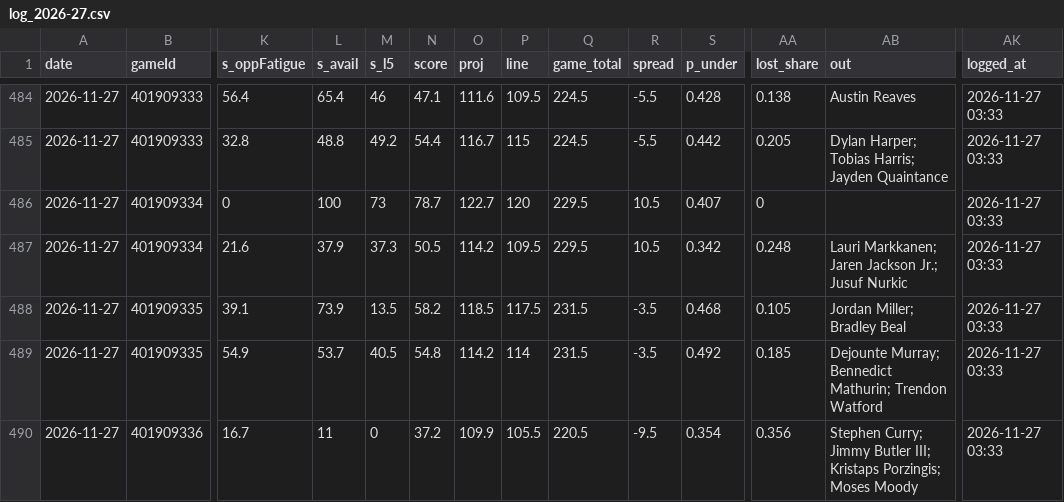
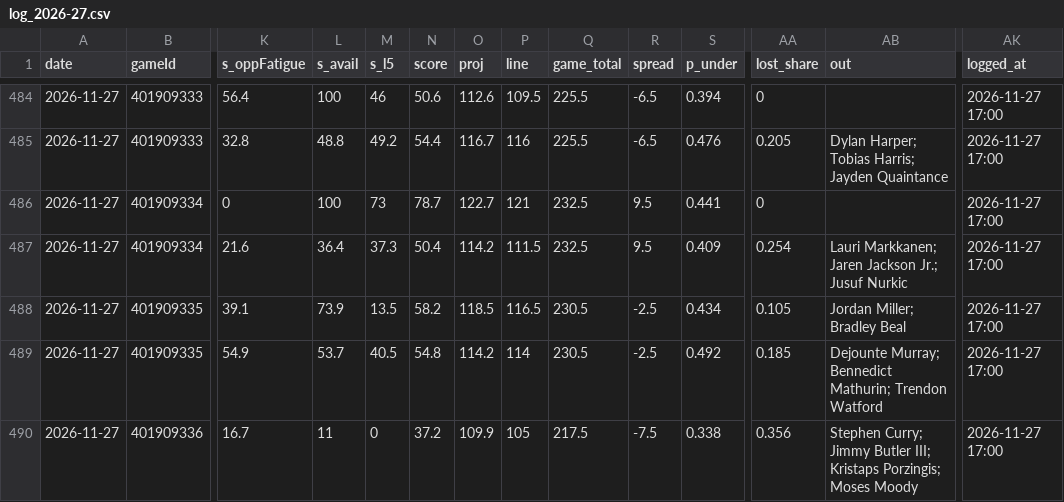
Before and after one commit to Johnbrick123/nba-unders, a CSV file: monitor/log_2026-27.csv, drawn as a sheet; only a part is shown, gaps mark what is left out; the diff covers the shown part only; the diff names each change by its address in the sheet, - before the commit and + after, or states it on an @@ line.

```diff
--- a/monitor/log_2026-27.csv
+++ b/monitor/log_2026-27.csv
-L484 (s_avail): 65.4
+L484 (s_avail): 100
-N484 (score): 47.1
+N484 (score): 50.6
-O484 (proj): 111.6
+O484 (proj): 112.6
-Q484:Q485 (game_total): 224.5
+Q484:Q485 (game_total): 225.5
-R484:R485 (spread): -5.5
+R484:R485 (spread): -6.5
-S484 (p_under): 0.428
+S484 (p_under): 0.394
-AA484 (lost_share): 0.138
+AA484 (lost_share): 0
-AB484 (out): Austin Reaves
+AB484 (out): (empty)
-AK484:AK490 (logged_at): 2026-11-27 03:33
+AK484:AK490 (logged_at): 2026-11-27 17:00
-P485 (line): 115
+P485 (line): 116
-S485 (p_under): 0.442
+S485 (p_under): 0.476
-P486 (line): 120
+P486 (line): 121
-Q486:Q487 (game_total): 229.5
+Q486:Q487 (game_total): 232.5
-R486:R487 (spread): 10.5
+R486:R487 (spread): 9.5
-S486 (p_under): 0.407
+S486 (p_under): 0.441
-L487 (s_avail): 37.9
+L487 (s_avail): 36.4
-N487 (score): 50.5
+N487 (score): 50.4
-P487 (line): 109.5
+P487 (line): 111.5
-S487 (p_under): 0.342
+S487 (p_under): 0.409
-AA487 (lost_share): 0.248
+AA487 (lost_share): 0.254
-P488 (line): 117.5
+P488 (line): 116.5
-Q488:Q489 (game_total): 231.5
+Q488:Q489 (game_total): 230.5
-R488:R489 (spread): -3.5
+R488:R489 (spread): -2.5
-S488 (p_under): 0.468
+S488 (p_under): 0.434
-P490 (line): 105.5
+P490 (line): 105
-Q490 (game_total): 220.5
+Q490 (game_total): 217.5
-R490 (spread): -9.5
+R490 (spread): -7.5
-S490 (p_under): 0.354
+S490 (p_under): 0.338
```
Also changed, not shown: 94 edited cells elsewhere in this file, 4 other files.
